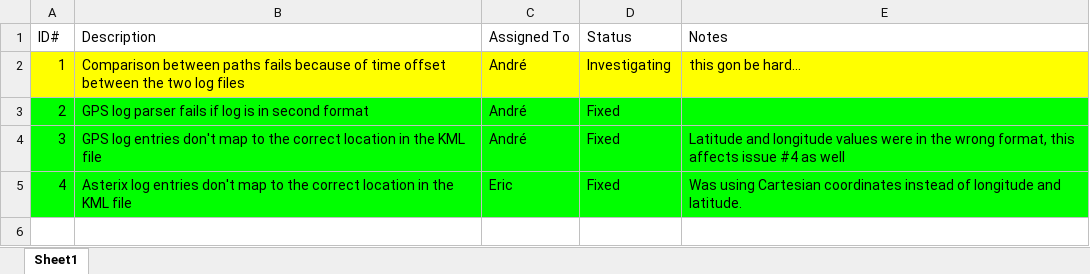
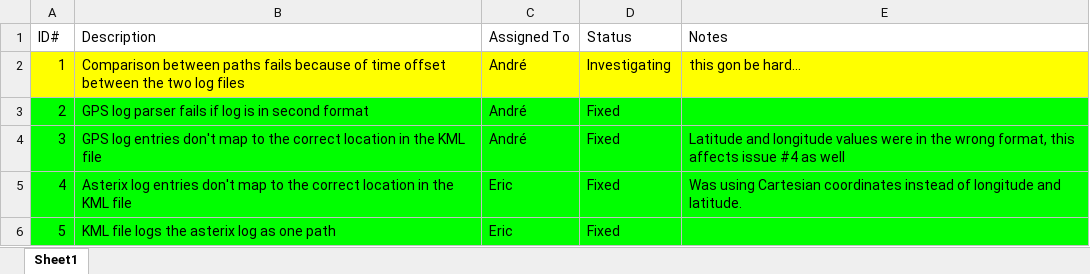
Before and after one commit to amrocha/Camera-Tester, an Excel workbook: Issue List.xlsx, sheet Sheet1, drawn as a sheet; values as stored, in another font and other column widths than the file's, no borders; the diff names each change by its address in the sheet, - before the commit and + after, or states it on an @@ line.

Commit message:
KML bug fix
Fixed logic bug in Scenario creating the wrong lines for the asterix
file.

```diff
--- a/Issue List.xlsx (sheet Sheet1)
+++ b/Issue List.xlsx (sheet Sheet1)
+row 6: 5 | KML file logs the asterix log as one path | Eric | Fixed
```
Also changed, not shown: 1 other file.
